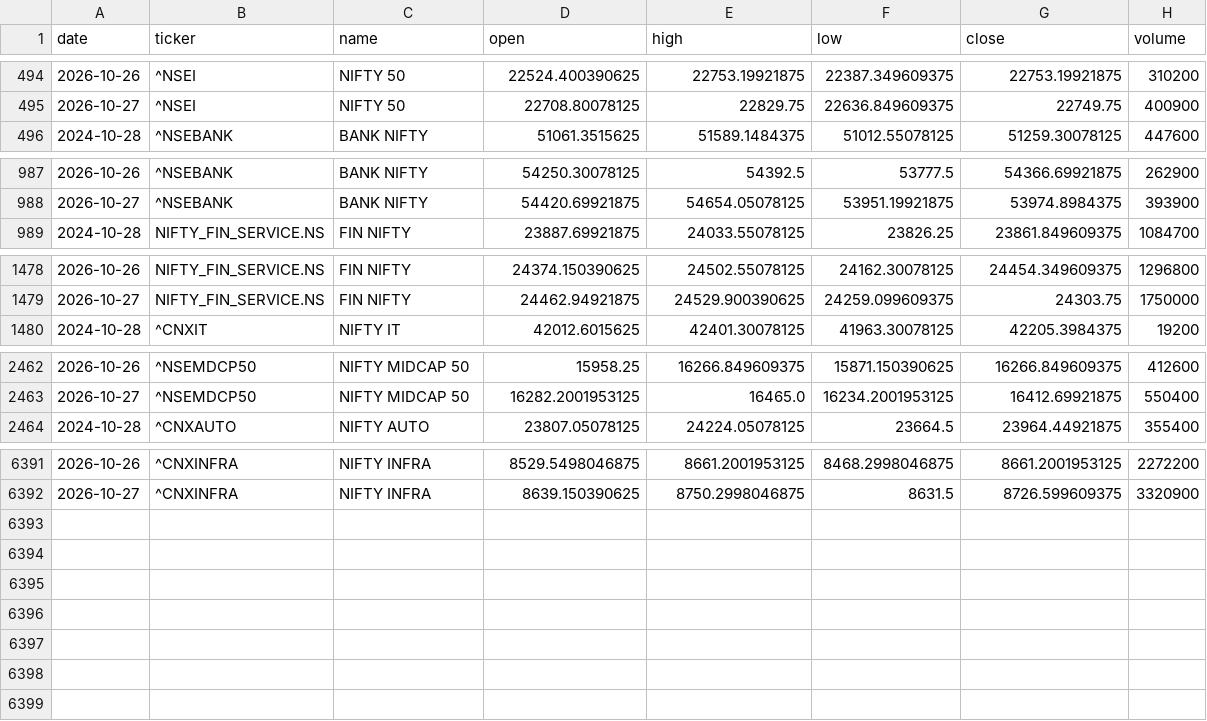
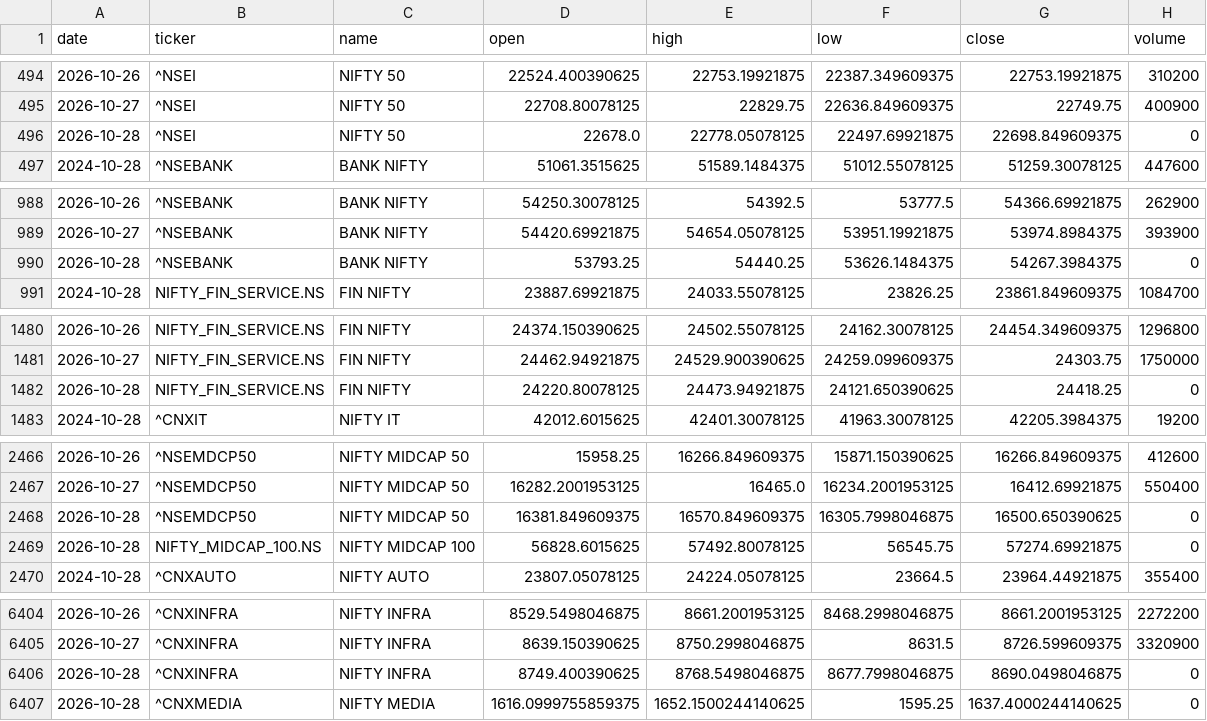
Before and after one commit to aryachirag02/swing-desk, a CSV file: data/indices.csv, drawn as a sheet; only a part is shown, gaps mark what is left out; the diff covers the shown part only; the diff names each change by its address in the sheet, - before the commit and + after, or states it on an @@ line.

```diff
--- a/data/indices.csv
+++ b/data/indices.csv
+row 496: 2026-10-28 | ^NSEI | NIFTY 50 | 22678.0 | 22778.05078125 | 22497.69921875 | 22698.849609375 | 0
+row 990: 2026-10-28 | ^NSEBANK | BANK NIFTY | 53793.25 | 54440.25 | 53626.1484375 | 54267.3984375 | 0
+row 1482: 2026-10-28 | NIFTY_FIN_SERVICE.NS | FIN NIFTY | 24220.80078125 | 24473.94921875 | 24121.650390625 | 24418.25 | 0
+row 2468: 2026-10-28 | ^NSEMDCP50 | NIFTY MIDCAP 50 | 16381.849609375 | 16570.849609375 | 16305.7998046875 | 16500.650390625 | 0
+row 2469: 2026-10-28 | NIFTY_MIDCAP_100.NS | NIFTY MIDCAP 100 | 56828.6015625 | 57492.80078125 | 56545.75 | 57274.69921875 | 0
+row 6406: 2026-10-28 | ^CNXINFRA | NIFTY INFRA | 8749.400390625 | 8768.5498046875 | 8677.7998046875 | 8690.0498046875 | 0
+row 6407: 2026-10-28 | ^CNXMEDIA | NIFTY MEDIA | 1616.0999755859375 | 1652.1500244140625 | 1595.25 | 1637.4000244140625 | 0
```
Also changed, not shown: 8 added rows elsewhere in this file, data/flows.csv, 5 other files.
